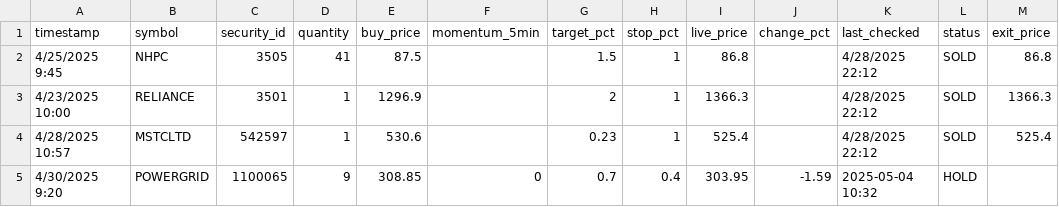
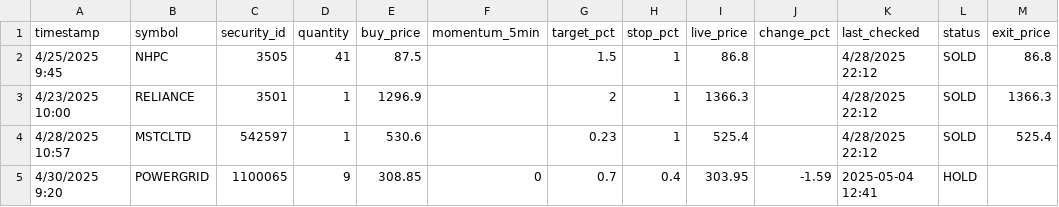
Before and after one commit to naveenstar3/Dhanbot_Trading, a CSV file: dhan_autotrader/portfolio_log.csv, drawn as a sheet.

```diff
--- a/dhan_autotrader/portfolio_log.csv
+++ b/dhan_autotrader/portfolio_log.csv
@@ -4,2 +4,2 @@ timestamp,symbol,security_id,quantity,buy_price,momentum_5min,target_pct,stop_pc
 4/28/2025 10:57,MSTCLTD,542597,1,530.6,,0.23,1,525.4,,4/28/2025 22:12,SOLD,525.4
-4/30/2025 9:20,POWERGRID,1100065,9,308.85,0,0.7,0.4,303.95,-1.59,2025-05-04 10:32,HOLD,
+4/30/2025 9:20,POWERGRID,1100065,9,308.85,0,0.7,0.4,303.95,-1.59,2025-05-04 12:41,HOLD,
```
Also changed, not shown: dhan_autotrader/growth_log.csv, 2 other files.
